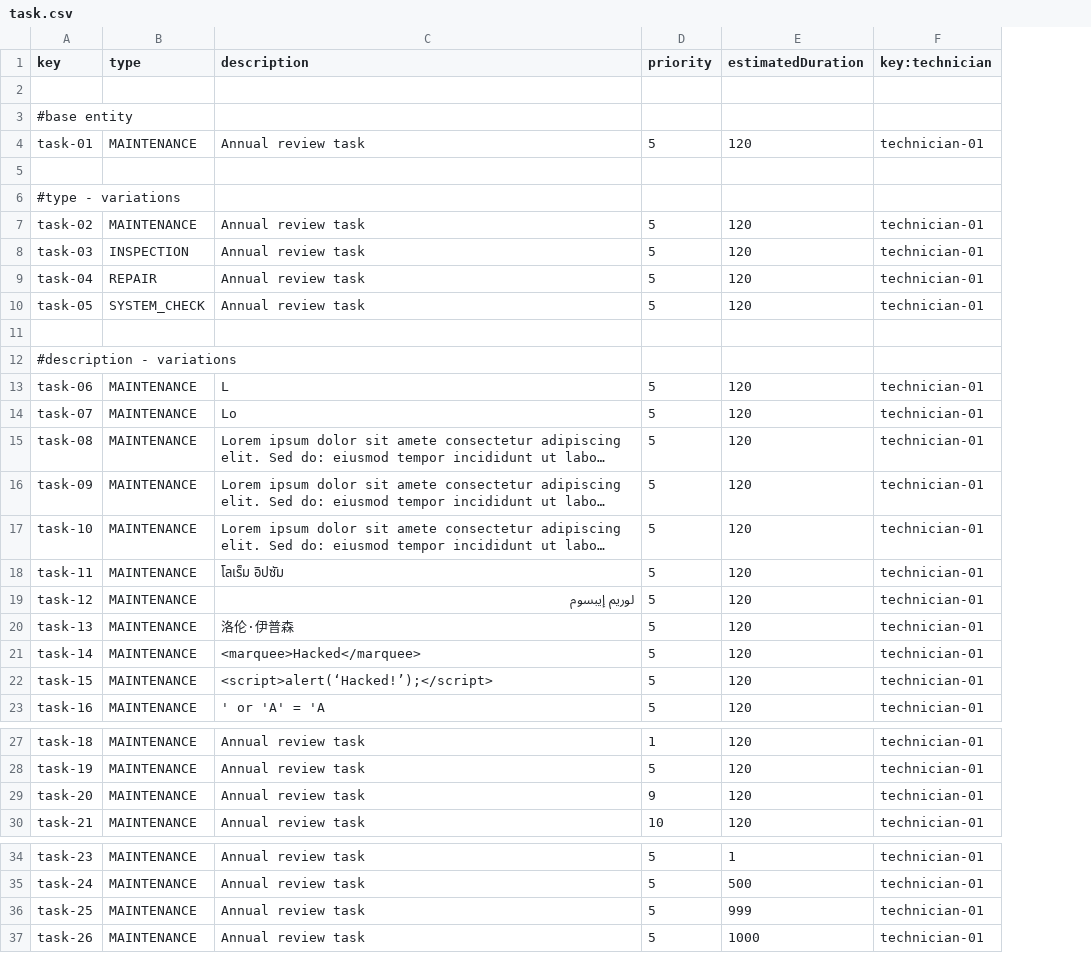
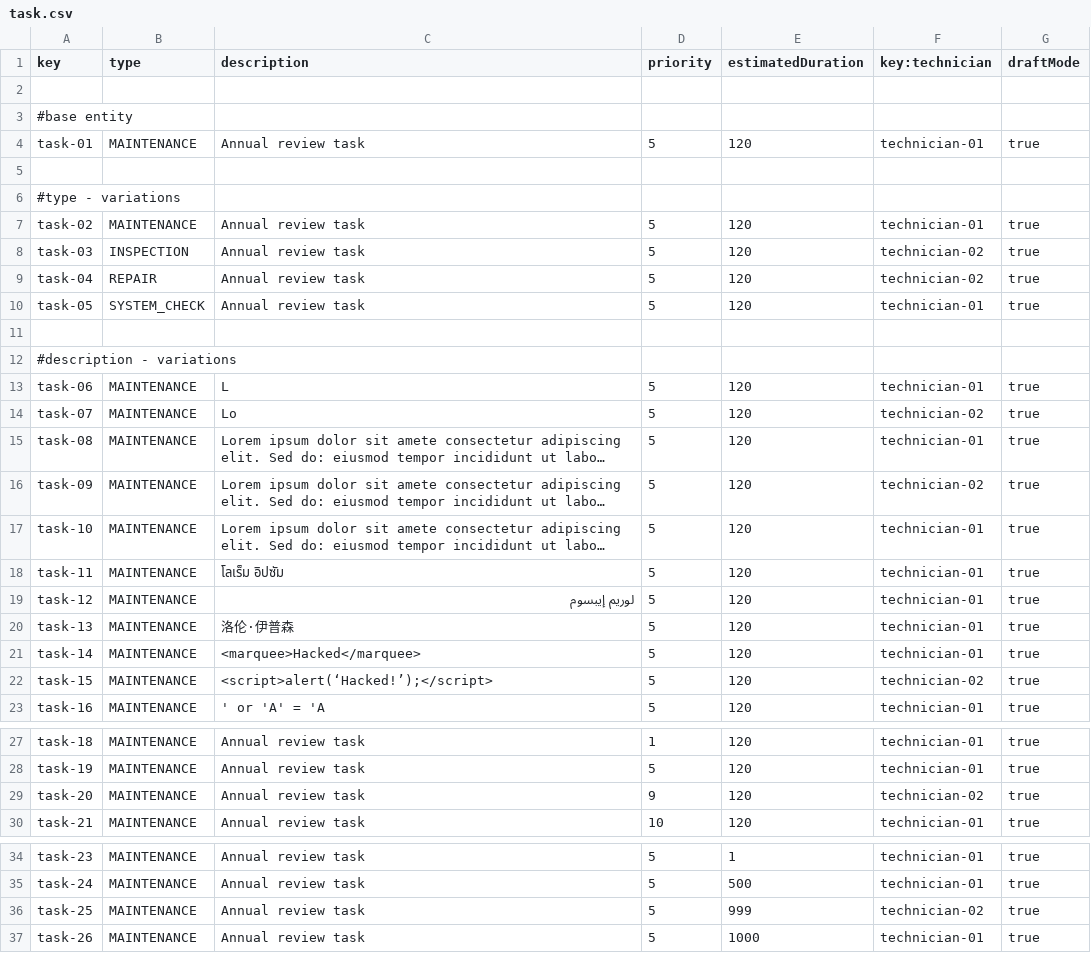
Before and after one commit to ASoult10/Acme-ANS, a CSV file: src/main/resources/WEB-INF/data/sample/task.csv, drawn as a sheet; only a part is shown, gaps mark what is left out; long unchanged cells end in …; the diff names each change by its address in the sheet, - before the commit and + after, or states it on an @@ line.

```diff
--- a/src/main/resources/WEB-INF/data/sample/task.csv
+++ b/src/main/resources/WEB-INF/data/sample/task.csv
+column G (draftMode), rows 4-23: true |  |  | true | true | true | true |  |  | true | true | true | true | true | true | true | true | true | true | true; rows 27-30: all true; rows 34-37: all true
-F8:F9 (key:technician): technician-01
+F8:F9 (key:technician): technician-02
-F14 (key:technician): technician-01
+F14 (key:technician): technician-02
-F16 (key:technician): technician-01
+F16 (key:technician): technician-02
-F22 (key:technician): technician-01
+F22 (key:technician): technician-02
-F29 (key:technician): technician-01
+F29 (key:technician): technician-02
-F36 (key:technician): technician-01
+F36 (key:technician): technician-02
```
Also changed, not shown: 10 other files.
